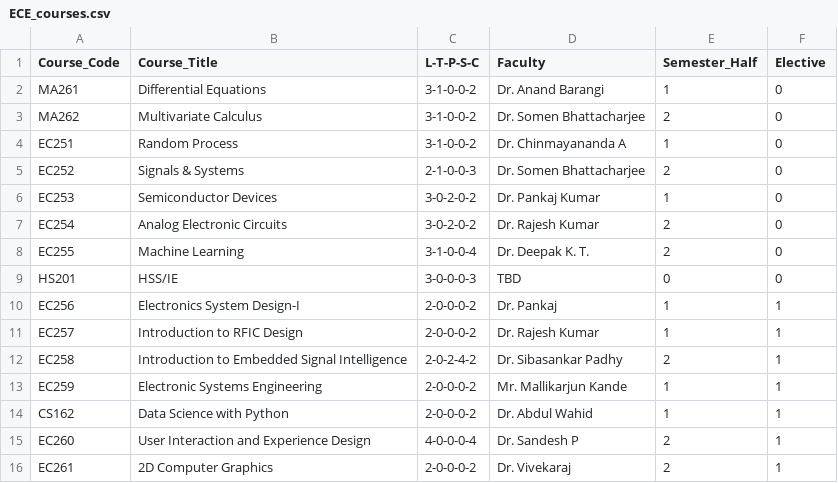
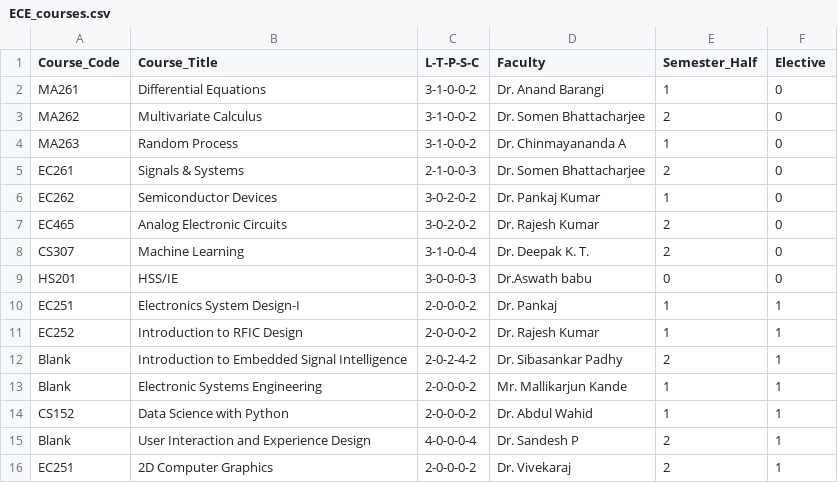
Before and after one commit to raskinverma/Automated-Time-Table-Scheduling-for-IIIT-Dharwad, a CSV file: data/ECE_courses.csv, drawn as a sheet.

Commit message:
Updated Time-Table Generator

```diff
--- a/data/ECE_courses.csv
+++ b/data/ECE_courses.csv
@@ -3,14 +3,14 @@ MA261,Differential Equations,3-1-0-0-2,Dr. Anand Barangi,1,0
 MA262,Multivariate Calculus,3-1-0-0-2,Dr. Somen Bhattacharjee,2,0
-EC251,Random Process,3-1-0-0-2,Dr. Chinmayananda A,1,0
-EC252,Signals & Systems,2-1-0-0-3,Dr. Somen Bhattacharjee,2,0
-EC253,Semiconductor Devices,3-0-2-0-2,Dr. Pankaj Kumar,1,0
-EC254,Analog Electronic Circuits,3-0-2-0-2,Dr. Rajesh Kumar,2,0
-EC255,Machine Learning,3-1-0-0-4,Dr. Deepak K. T.,2,0
-HS201,HSS/IE,3-0-0-0-3,TBD,0,0
-EC256,Electronics System Design-I,2-0-0-0-2,Dr. Pankaj,1,1
-EC257,Introduction to RFIC Design,2-0-0-0-2,Dr. Rajesh Kumar,1,1
-EC258,Introduction to Embedded Signal Intelligence,2-0-2-4-2,Dr. Sibasankar Padhy,2,1
-EC259,Electronic Systems Engineering,2-0-0-0-2,Mr. Mallikarjun Kande,1,1
-CS162,Data Science with Python,2-0-0-0-2,Dr. Abdul Wahid,1,1
-EC260,User Interaction and Experience Design,4-0-0-0-4,Dr. Sandesh P,2,1
-EC261,2D Computer Graphics,2-0-0-0-2,Dr. Vivekaraj,2,1
+MA263,Random Process,3-1-0-0-2,Dr. Chinmayananda A,1,0
+EC261,Signals & Systems,2-1-0-0-3,Dr. Somen Bhattacharjee,2,0
+EC262,Semiconductor Devices,3-0-2-0-2,Dr. Pankaj Kumar,1,0
+EC465,Analog Electronic Circuits,3-0-2-0-2,Dr. Rajesh Kumar,2,0
+CS307,Machine Learning,3-1-0-0-4,Dr. Deepak K. T.,2,0
+HS201,HSS/IE,3-0-0-0-3,Dr.Aswath babu,0,0
+EC251,Electronics System Design-I,2-0-0-0-2,Dr. Pankaj,1,1
+EC252,Introduction to RFIC Design,2-0-0-0-2,Dr. Rajesh Kumar,1,1
+Blank,Introduction to Embedded Signal Intelligence,2-0-2-4-2,Dr. Sibasankar Padhy,2,1
+Blank,Electronic Systems Engineering,2-0-0-0-2,Mr. Mallikarjun Kande,1,1
+CS152,Data Science with Python,2-0-0-0-2,Dr. Abdul Wahid,1,1
+Blank,User Interaction and Experience Design,4-0-0-0-4,Dr. Sandesh P,2,1
+EC251,2D Computer Graphics,2-0-0-0-2,Dr. Vivekaraj,2,1
```
Also changed, not shown: 3 other files.
